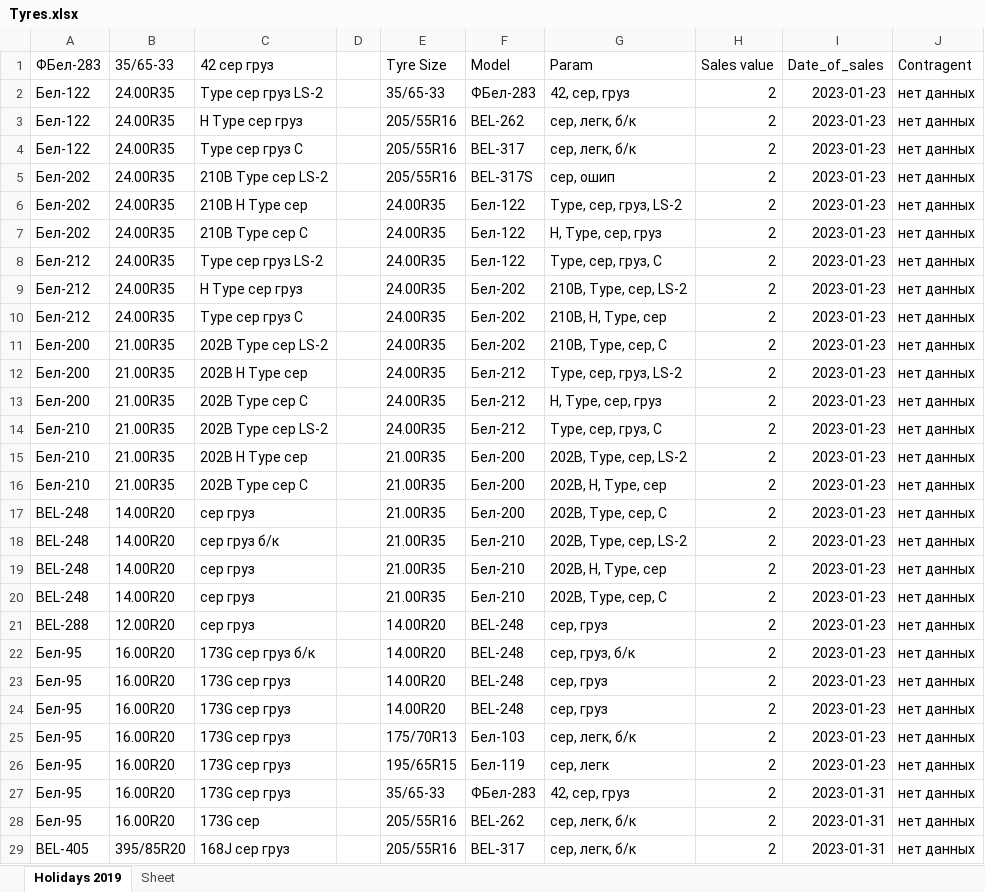
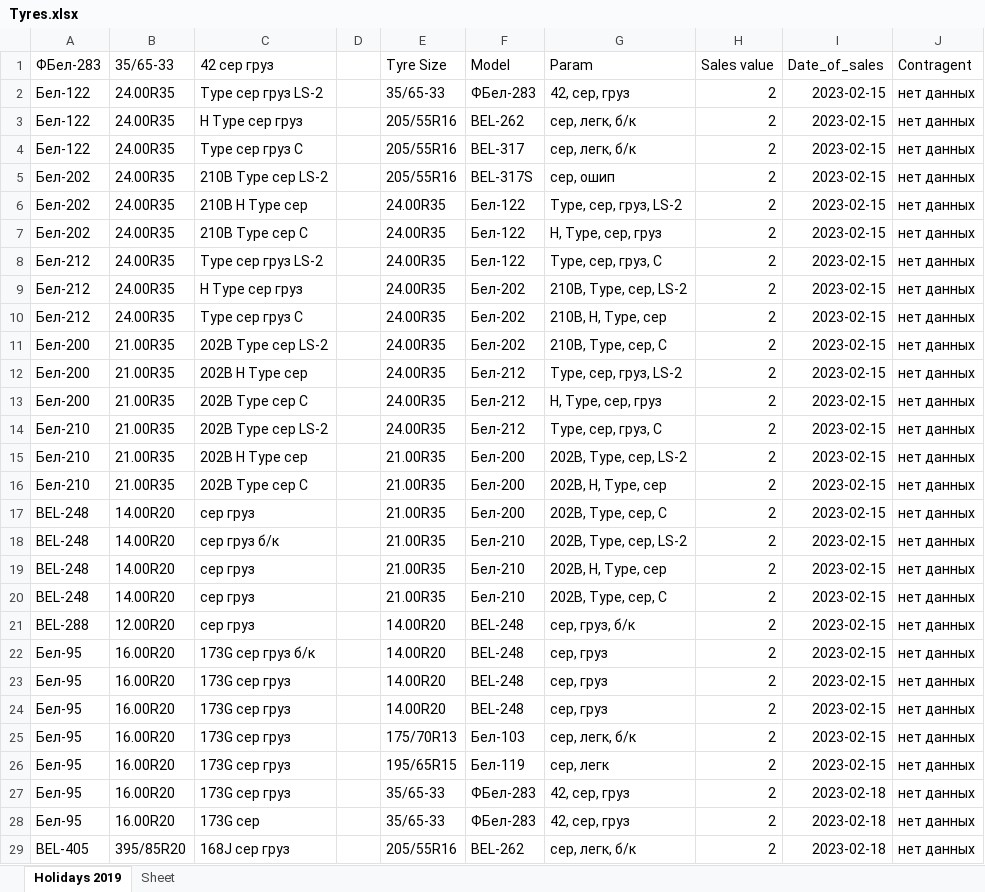
Before and after one commit to club11/TyreSellManagment, an Excel workbook: src/Tyres.xlsx, sheet Holidays 2019, drawn as a sheet; only a part is shown; values as stored, in another font and other column widths than the file's, no borders; the diff covers the shown part only; the diff names each change by its address in the sheet, - before the commit and + after, or states it on an @@ line.

```diff
--- a/src/Tyres.xlsx (sheet Holidays 2019)
+++ b/src/Tyres.xlsx (sheet Holidays 2019)
-I2:I26: 2023-01-23
+I2:I26: 2023-02-15
-G21: сер, груз
+G21: сер, груз, б/к
-G22: сер, груз, б/к
+G22: сер, груз
-I27:I29: 2023-01-31
+I27:I29: 2023-02-18
-E28: 205/55R16
+E28: 35/65-33
-F28: BEL-262
+F28: ФБел-283
-G28: сер, легк, б/к
+G28: 42, сер, груз
-F29: BEL-317
+F29: BEL-262
```
Also changed, not shown: other rows of this sheet, 9 other files.
